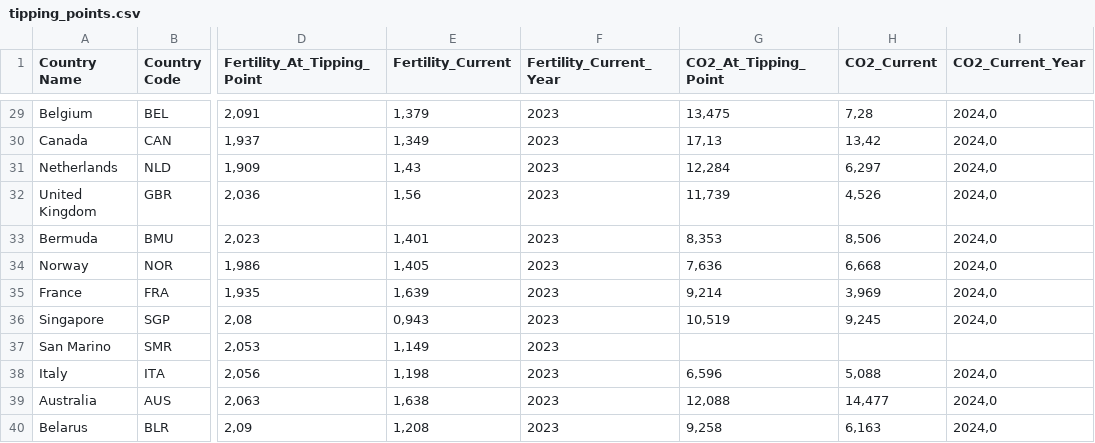
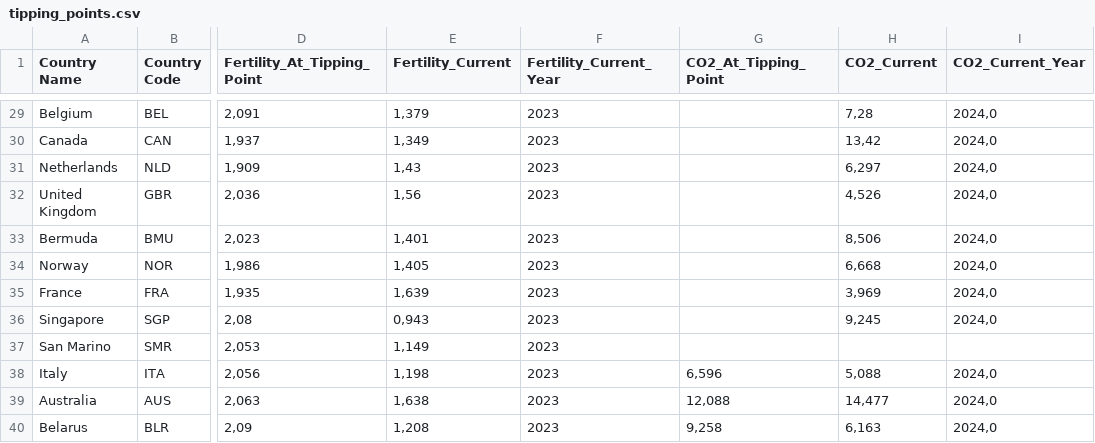
Before and after one commit to enesbakiadem/Climate-Population-Analysis, a CSV file: data/processed/tipping_points.csv, drawn as a sheet; only a part is shown, gaps mark what is left out; the diff covers the shown part only; the diff names each change by its address in the sheet, - before the commit and + after, or states it on an @@ line.

```diff
--- a/data/processed/tipping_points.csv
+++ b/data/processed/tipping_points.csv
-G29 (CO2_At_Tipping_Point): 13,475
+G29 (CO2_At_Tipping_Point): (empty)
-G30 (CO2_At_Tipping_Point): 17,13
+G30 (CO2_At_Tipping_Point): (empty)
-G31 (CO2_At_Tipping_Point): 12,284
+G31 (CO2_At_Tipping_Point): (empty)
-G32 (CO2_At_Tipping_Point): 11,739
+G32 (CO2_At_Tipping_Point): (empty)
-G33 (CO2_At_Tipping_Point): 8,353
+G33 (CO2_At_Tipping_Point): (empty)
-G34 (CO2_At_Tipping_Point): 7,636
+G34 (CO2_At_Tipping_Point): (empty)
-G35 (CO2_At_Tipping_Point): 9,214
+G35 (CO2_At_Tipping_Point): (empty)
-G36 (CO2_At_Tipping_Point): 10,519
+G36 (CO2_At_Tipping_Point): (empty)
```
Also changed, not shown: 22 edited cells elsewhere in this file, data/processed/climate_master.csv, data/processed/co2_vs_population_share.csv, 12 other files.
